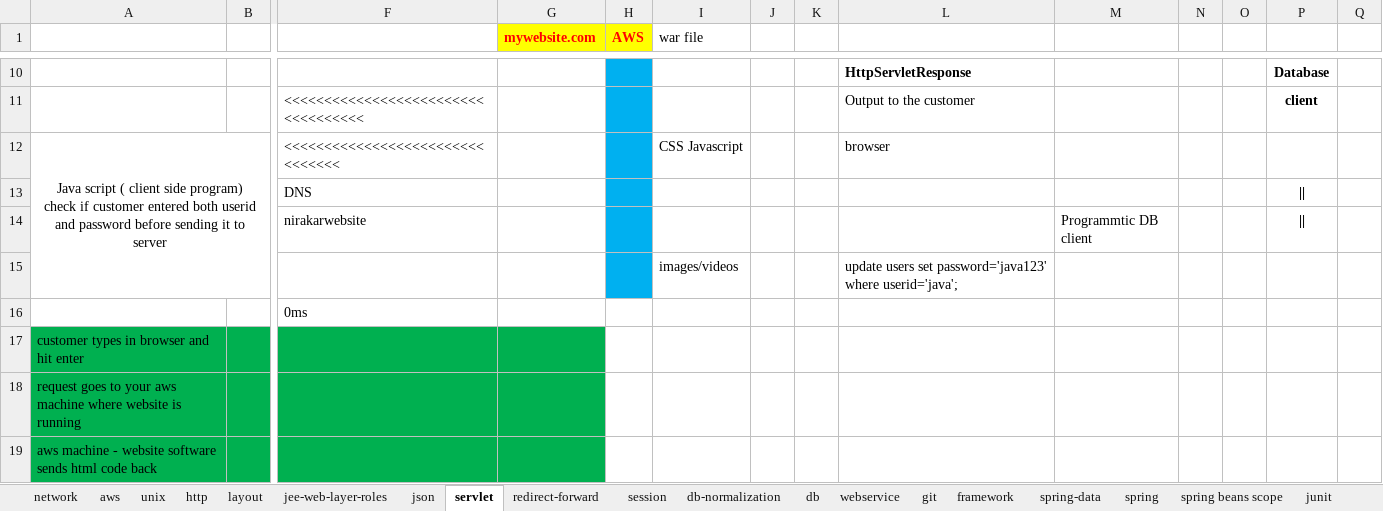
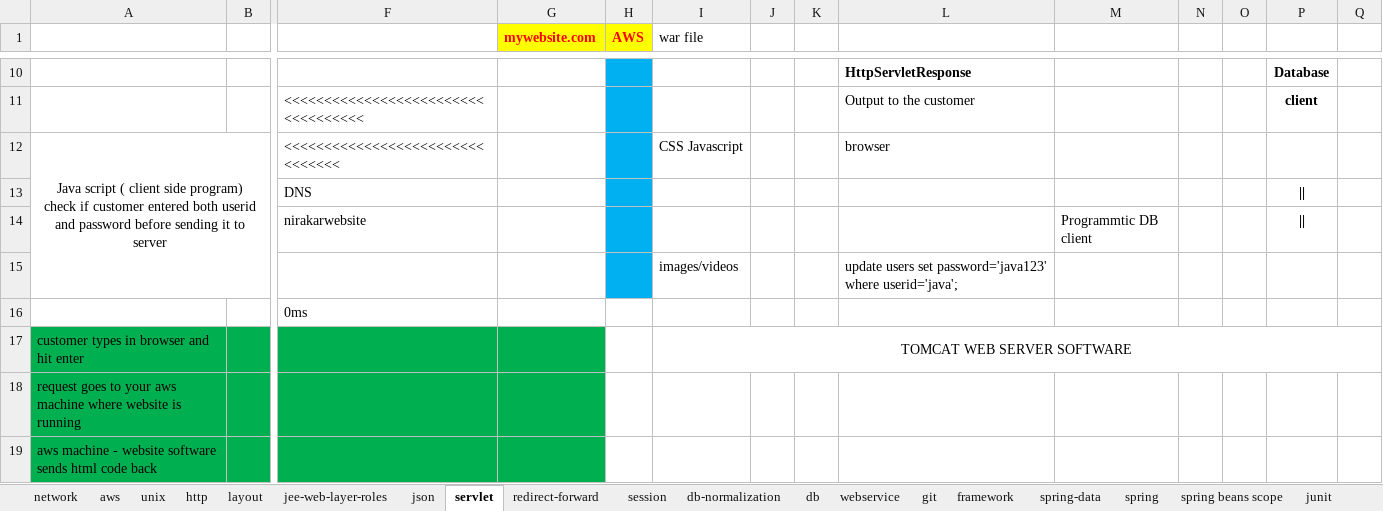
Before and after one commit to javatrainers/jeewebsite, an Excel workbook: jee_latest_st.xlsx, sheet servlet, drawn as a sheet; only a part is shown, gaps mark what is left out; values as stored, in another font and other column widths than the file's, no borders; the diff covers the shown part only; the diff names each change by its address in the sheet, - before the commit and + after, or states it on an @@ line.

Commit message:
servlet

```diff
--- a/jee_latest_st.xlsx (sheet servlet)
+++ b/jee_latest_st.xlsx (sheet servlet)
-I17 (war file): (empty)
+I17 (war file): TOMCAT WEB SERVER SOFTWARE
+I17:Q17 merged
```
Also changed, not shown: 142 added rows elsewhere in this sheet, 8 other files.
